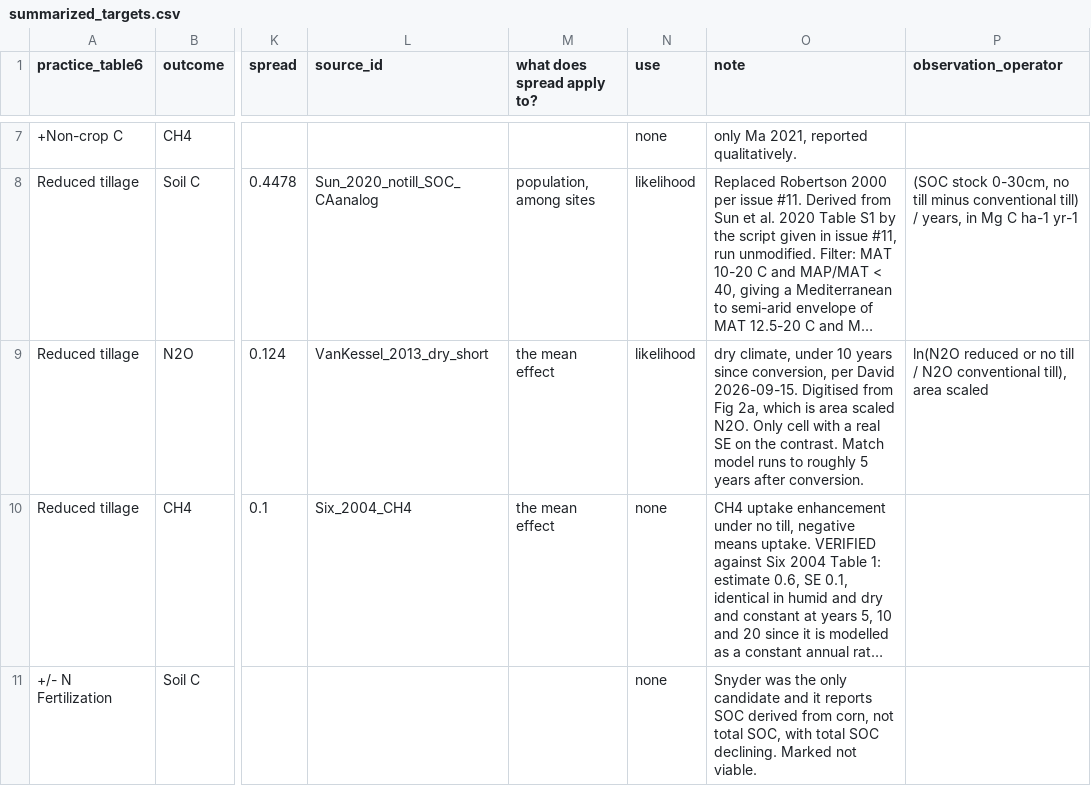
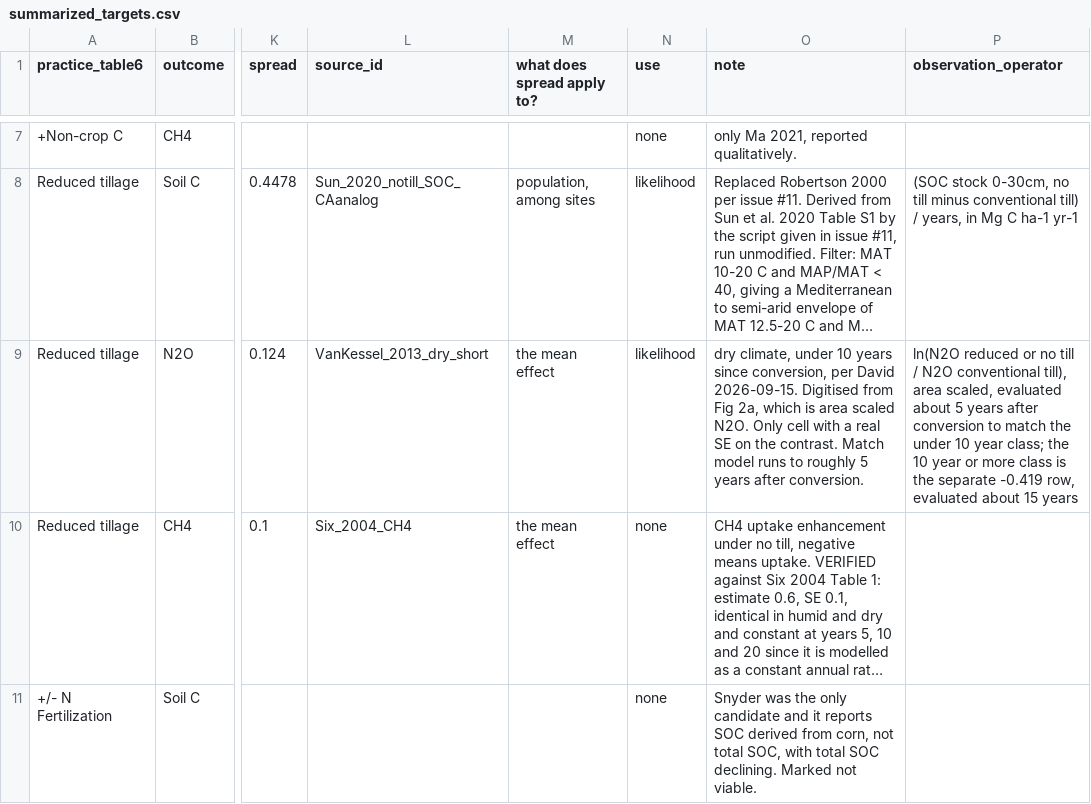
Before and after one commit to ccmmf/cal-val-data, a CSV file: data_raw/statewide_benchmarking/summarized_targets.csv, drawn as a sheet; only a part is shown, gaps mark what is left out; long unchanged cells end in …; the diff names each change by its address in the sheet, - before the commit and + after, or states it on an @@ line.

Commit message:
Add timing to tillage operator
Signed-off-by: Aritra Dey <adey01027@gmail.com>

```diff
--- a/data_raw/statewide_benchmarking/summarized_targets.csv
+++ b/data_raw/statewide_benchmarking/summarized_targets.csv
-P9 (observation_operator): …till), area scaled
+P9 (observation_operator): …till), area scaled, evaluated about 5 years after conversion to match the under 10 year class; the 10 year or more class is the separate -0.419 row, evaluated about 15 years
```
